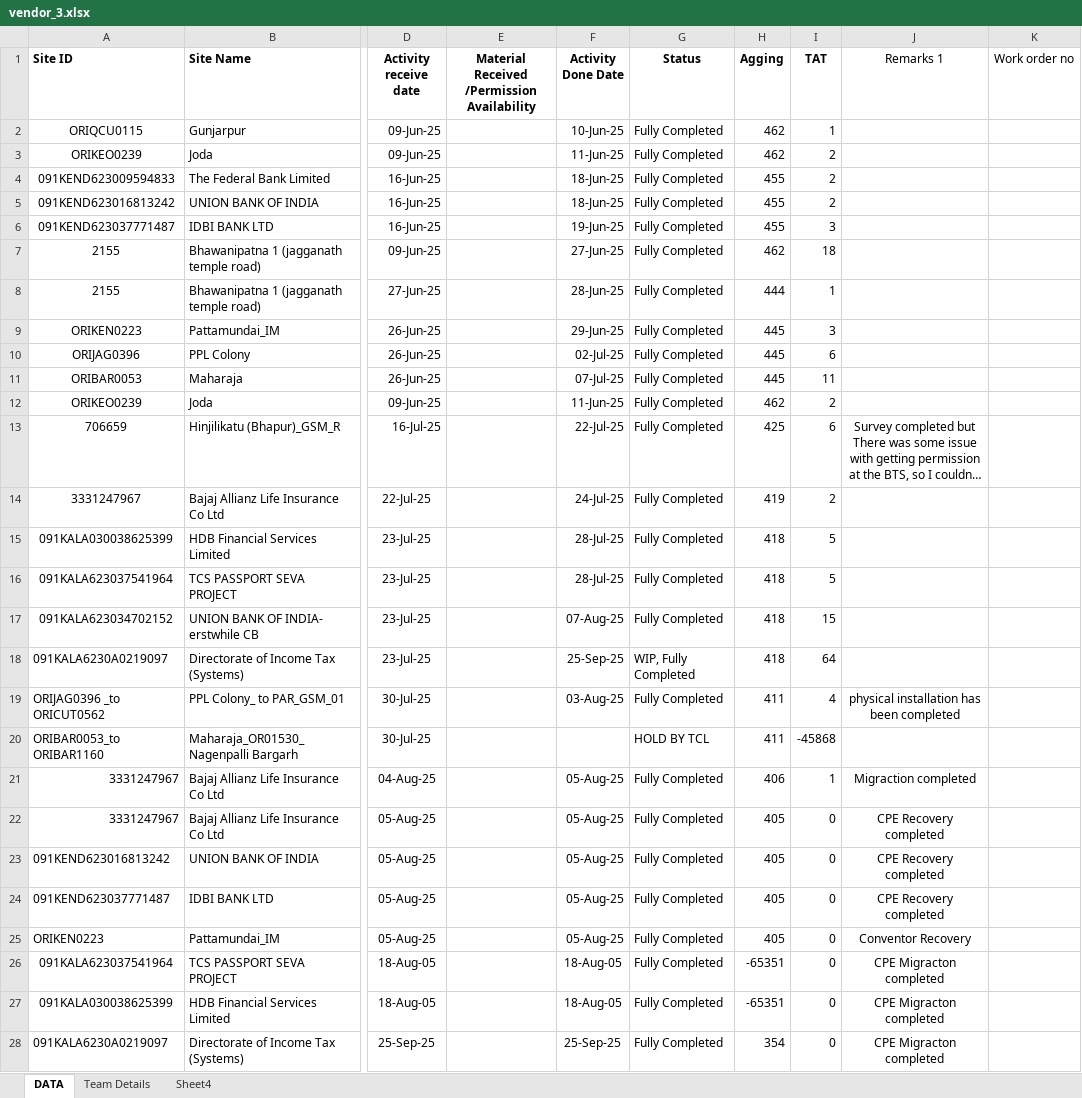
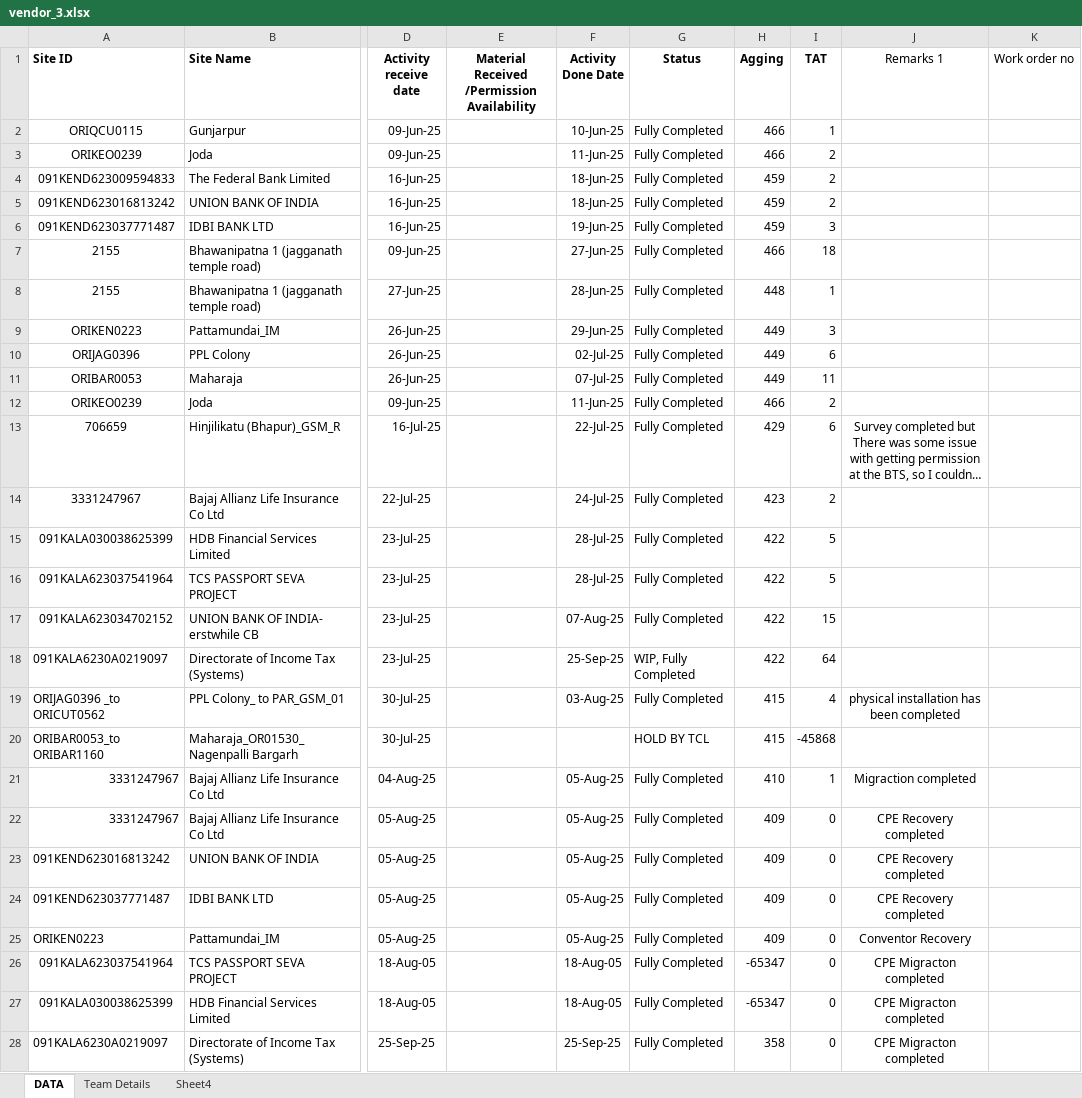
Before and after one commit to pratiktechnician/vendor-tat-dashboard, an Excel workbook: vendor_3.xlsx, sheet DATA, drawn as a sheet; only a part is shown, gaps mark what is left out; long unchanged cells end in …; values as stored, in another font and other column widths than the file's, no borders; charts and pictures and table styles not drawn; the diff covers the shown part only; the diff names each change by its address in the sheet, - before the commit and + after, or states it on an @@ line.

```diff
--- a/vendor_3.xlsx (sheet DATA)
+++ b/vendor_3.xlsx (sheet DATA)
-H2:H3 (Agging): 462
+H2:H3 (Agging): 466
-H4:H6 (Agging): 455
+H4:H6 (Agging): 459
-H7 (Agging): 462
+H7 (Agging): 466
-H8 (Agging): 444
+H8 (Agging): 448
-H9:H11 (Agging): 445
+H9:H11 (Agging): 449
-H12 (Agging): 462
+H12 (Agging): 466
-H13 (Agging): 425
+H13 (Agging): 429
-H14 (Agging): 419
+H14 (Agging): 423
-H15:H18 (Agging): 418
+H15:H18 (Agging): 422
-H19:H20 (Agging): 411
+H19:H20 (Agging): 415
-H21 (Agging): 406
+H21 (Agging): 410
-H22:H25 (Agging): 405
+H22:H25 (Agging): 409
-H26:H27 (Agging): -65351
+H26:H27 (Agging): -65347
-H28 (Agging): 354
+H28 (Agging): 358
```
Also changed, not shown: 74 edited cells elsewhere in this sheet, new_sheet.xlsx, vendor_4.xlsx, 35 other files.
